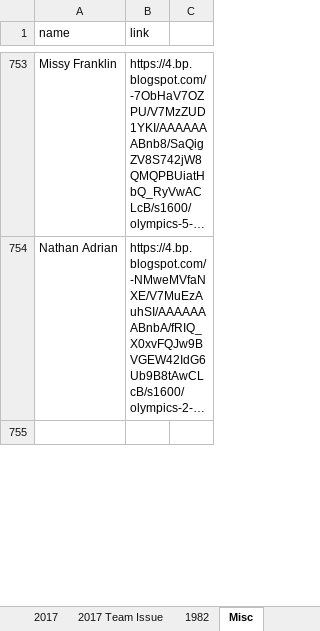
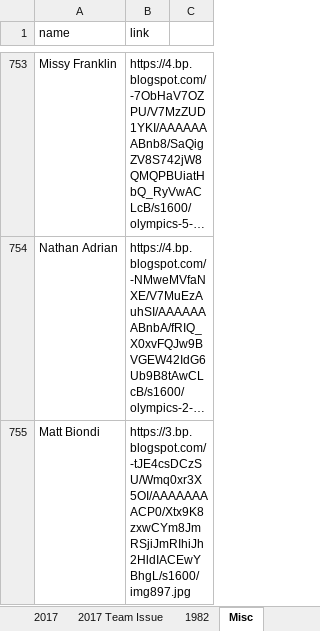
Before and after one commit to Wolfbane50/myApp, an Excel workbook: chachis.xlsx, sheet Misc, drawn as a sheet; only a part is shown, gaps mark what is left out; long unchanged cells end in …; values as stored, in another font and other column widths than the file's, no borders; the diff covers the shown part only; the diff names each change by its address in the sheet, - before the commit and + after, or states it on an @@ line.

```diff
--- a/chachis.xlsx (sheet Misc)
+++ b/chachis.xlsx (sheet Misc)
-row 755: (empty)
+row 755: Matt Biondi | https://3.bp.blogspot.com/-tJE4csDCzSU/Wmq0xr3X5OI/AAAAAAAACP0/Xtx9K8zxwCYm8JmRSjiJmRIhiJh2HldIACEwYBhgL/s1600/img897.jpg
```
Also changed, not shown: 2 added rows and 3 edited cells elsewhere in this sheet, sheet 2018, 12 other files.
